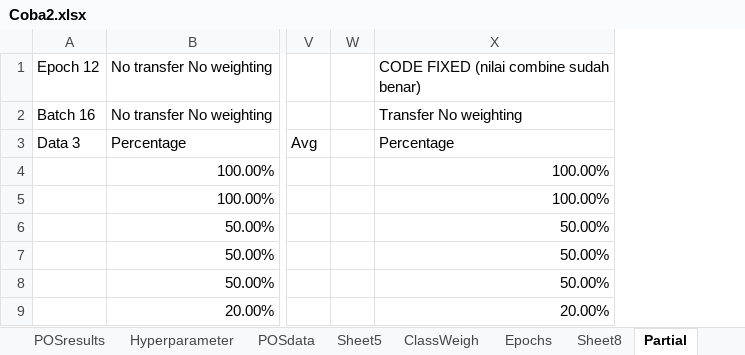
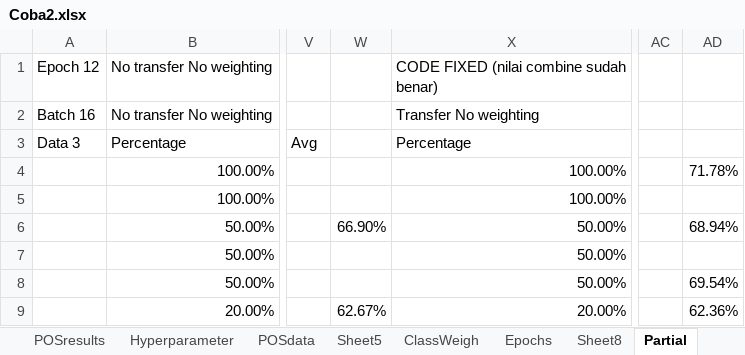
Before and after one commit to joshuakosasih/TA, an Excel workbook: Coba2.xlsx, sheet Partial, drawn as a sheet; only a part is shown, gaps mark what is left out; values as stored, in another font and other column widths than the file's, no borders; charts and pictures not drawn; removed rows and columns are numbered as before the commit, all else as after; the diff names each change by its address in the sheet, - before the commit and + after, or states it on an @@ line.

```diff
--- a/Coba2.xlsx (sheet Partial)
+++ b/Coba2.xlsx (sheet Partial)
-column W, empty
+column W, rows 6-9: 66.90% |  |  | 62.67%
+column AC, empty
+column AD, rows 4-9: 71.78% |  | 68.94% |  | 69.54% | 62.36%
```
Also changed, not shown: charts or pictures, Coba2 - Copy.xlsx, 1 other file.
